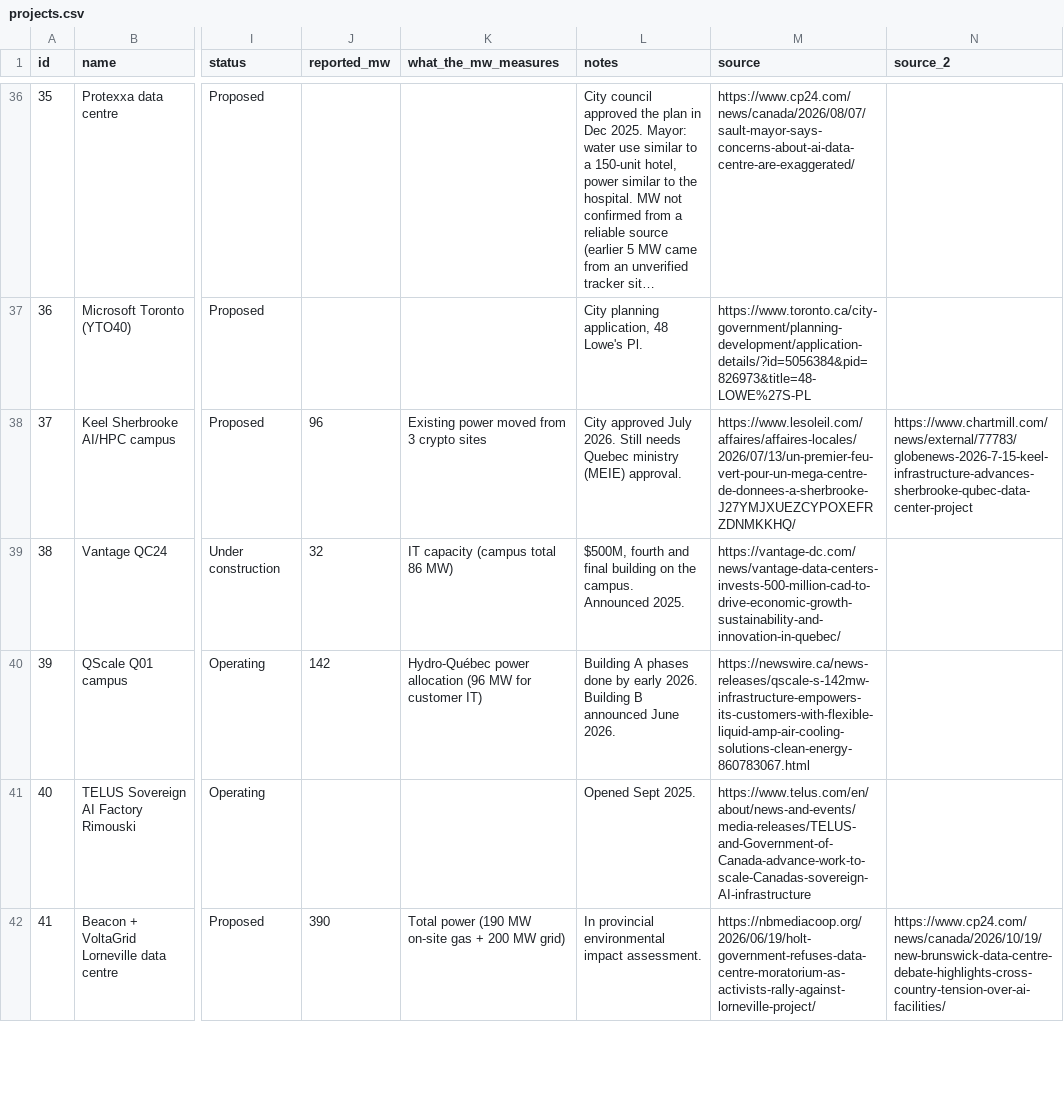
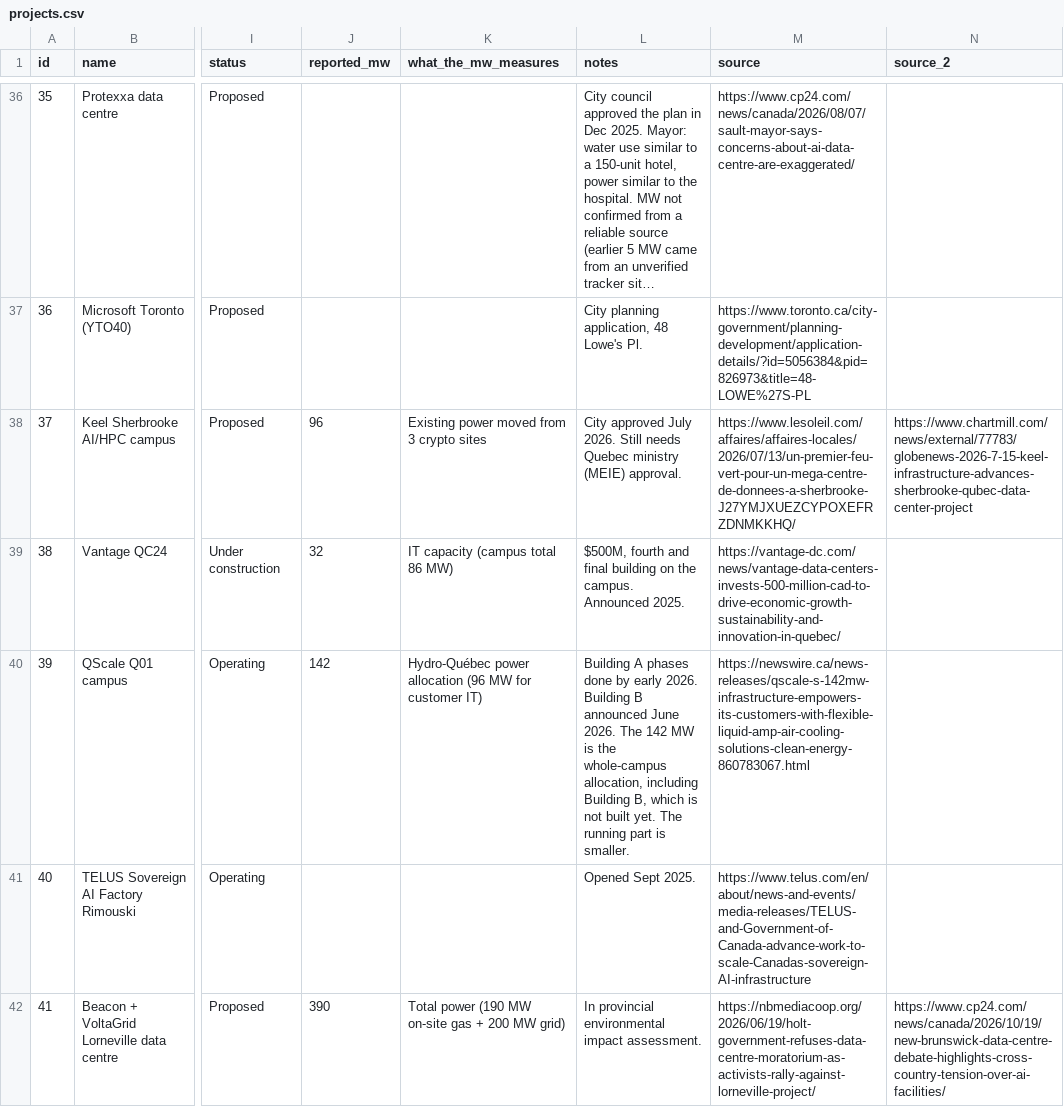
Before and after one commit to SabrinaBedjera/AI-Energy-Dashboard, a CSV file: public/data/projects.csv, drawn as a sheet; only a part is shown, gaps mark what is left out; long unchanged cells end in …; the diff covers the shown part only; the diff names each change by its address in the sheet, - before the commit and + after, or states it on an @@ line.

```diff
--- a/public/data/projects.csv
+++ b/public/data/projects.csv
-L40 (notes): …June 2026.
+L40 (notes): …June 2026. The 142 MW is the whole-campus allocation, including Building B, which is not built yet. The running part is smaller.
```
Also changed, not shown: 1 removed row elsewhere in this file, 1 other file.
